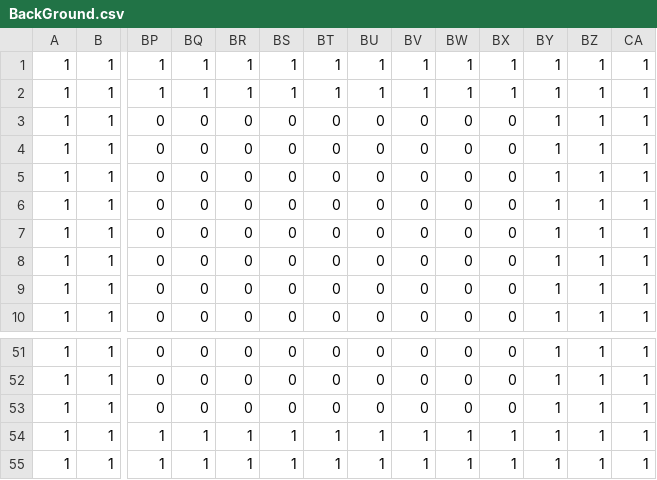
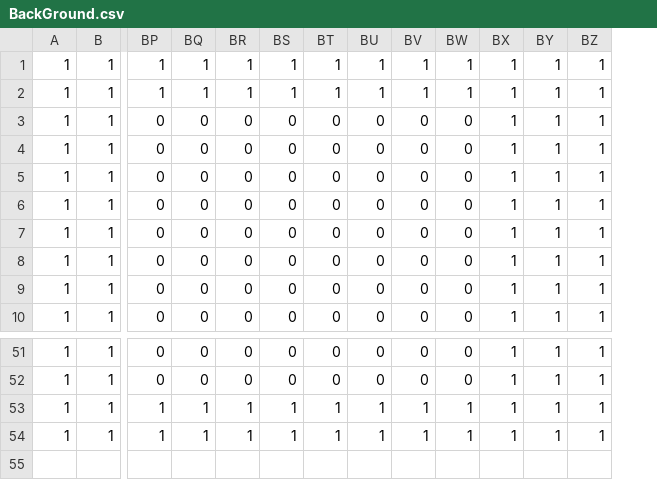
Before and after one commit to TAPIROgaru/Onyannko, a CSV file: BackGround.csv, drawn as a sheet; only a part is shown, gaps mark what is left out; rows hold the shown columns only; the diff names each change by its address in the sheet, - before the commit and + after, or states it on an @@ line.

```diff
--- a/BackGround.csv
+++ b/BackGround.csv
-column BX, rows 1-10: 1 | 1 | 0 | 0 | 0 | 0 | 0 | 0 | 0 | 0; rows 51-52: 0 | 0; rows 54-55: 1 | 1
-row 53: 1 | 1 | 0 | 0 | 0 | 0 | 0 | 0 | 0 | 0 | 0 | 1 | 1 | 1
```
Also changed, not shown: 16 other files.
